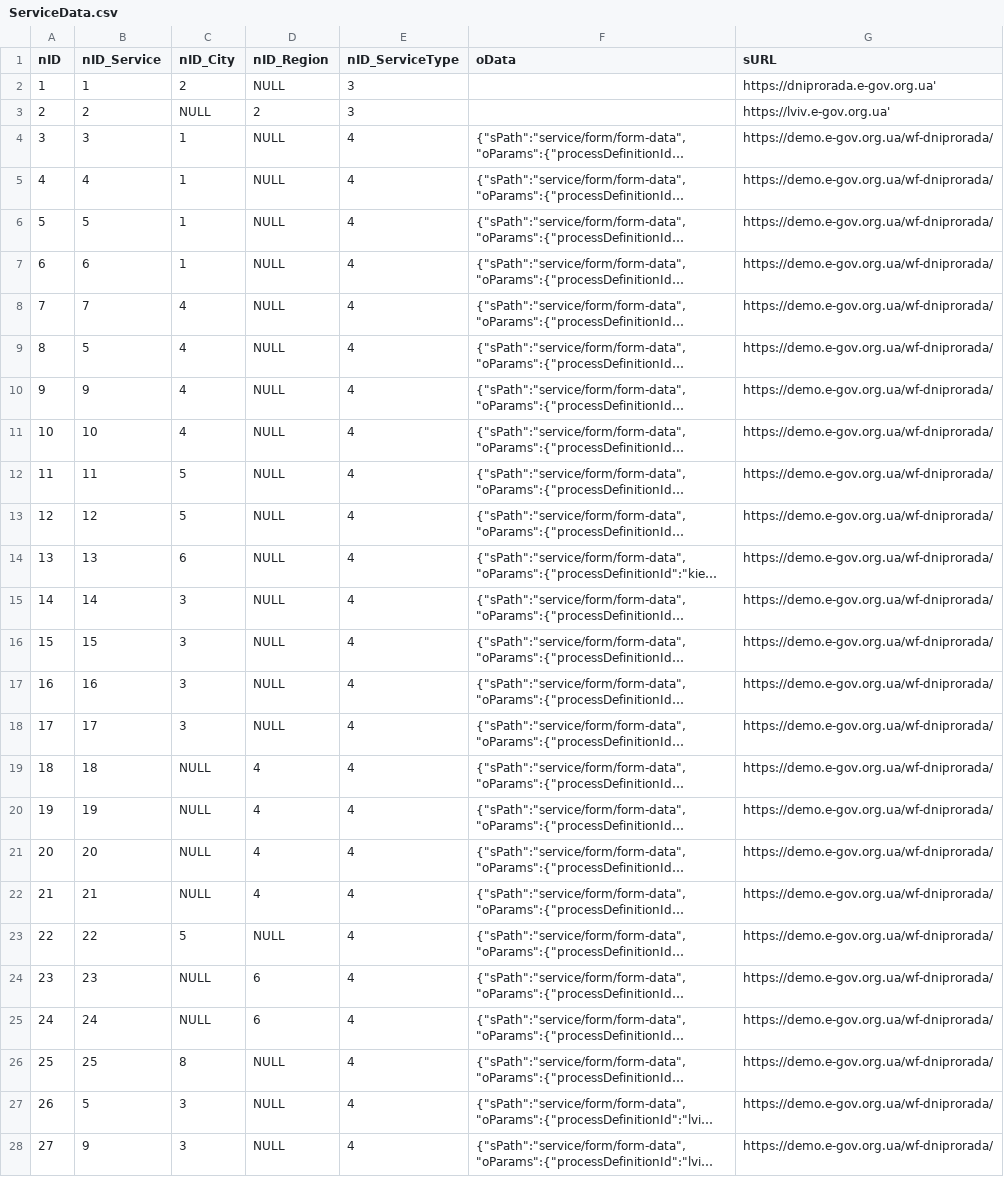
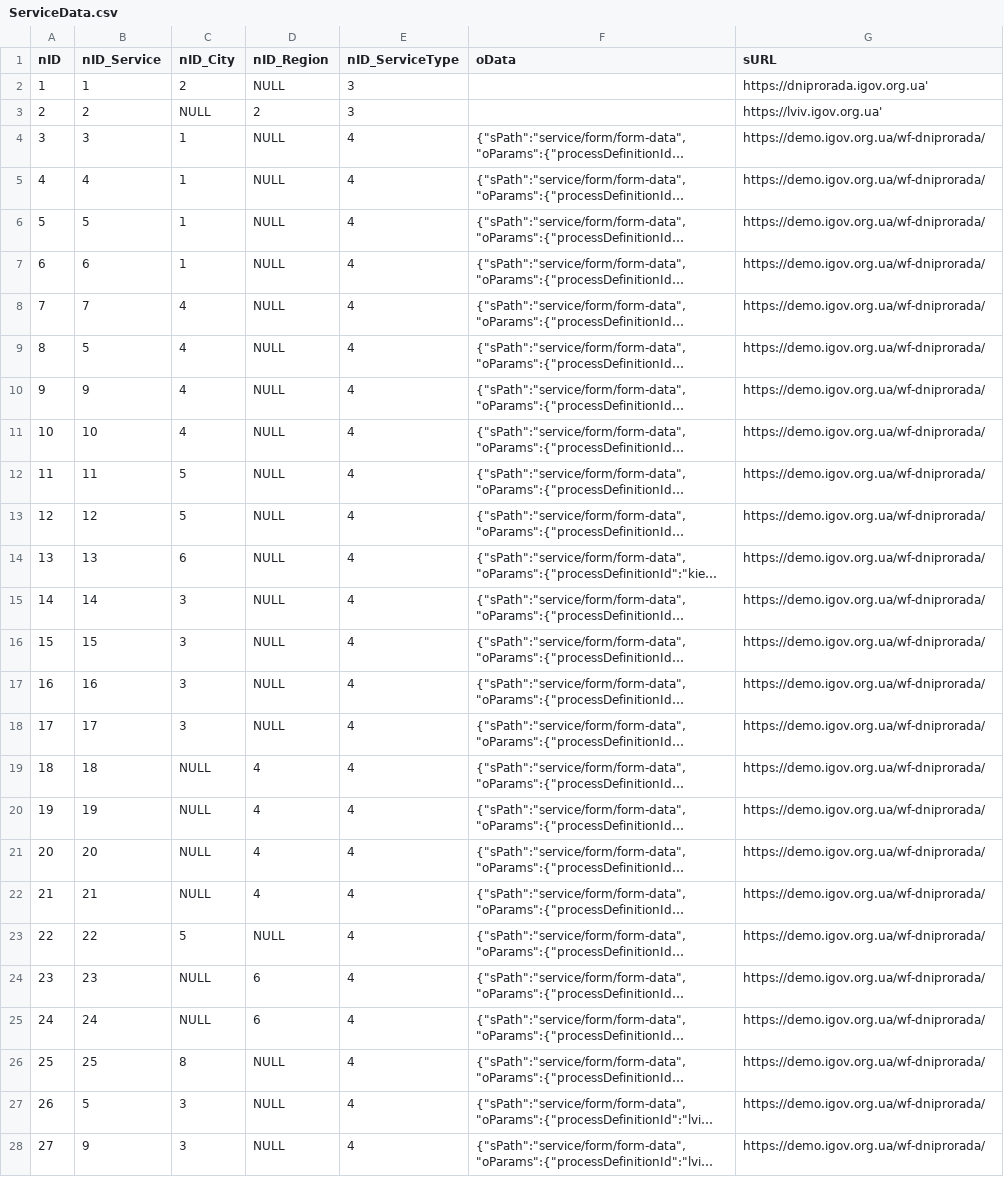
Before and after one commit to e-government-ua/_Kiev, a CSV file: wf-central/src/main/resources/data/prod/ServiceData.csv, drawn as a sheet; long unchanged cells end in …; the diff names each change by its address in the sheet, - before the commit and + after, or states it on an @@ line.

```diff
--- a/wf-central/src/main/resources/data/prod/ServiceData.csv
+++ b/wf-central/src/main/resources/data/prod/ServiceData.csv
-G2 (sURL): https://dniprorada.e-gov.org.ua'
+G2 (sURL): https://dniprorada.igov.org.ua'
-G3 (sURL): https://lviv.e-gov.org.ua'
+G3 (sURL): https://lviv.igov.org.ua'
-G4:G28 (sURL): https://demo.e-gov.org.ua/wf-dniprorada/
+G4:G28 (sURL): https://demo.igov.org.ua/wf-dniprorada/
```
Also changed, not shown: wf-central/src/main/resources/data/ServiceData.csv, 10 other files.
